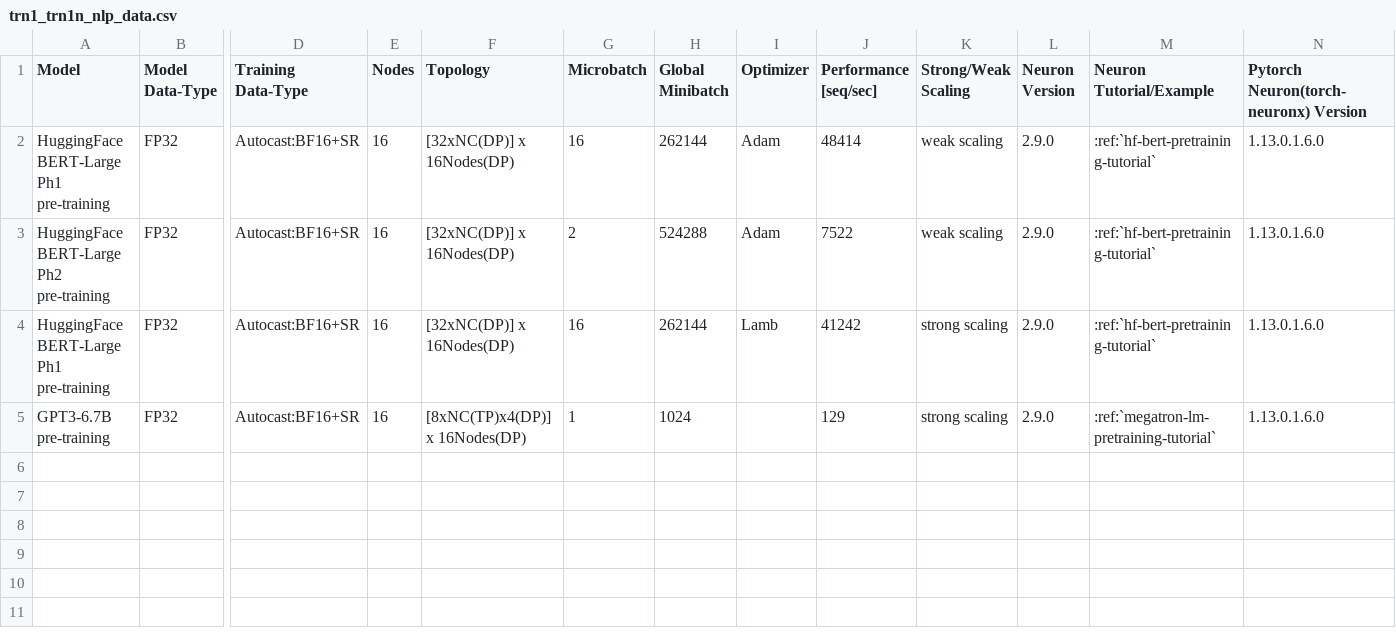
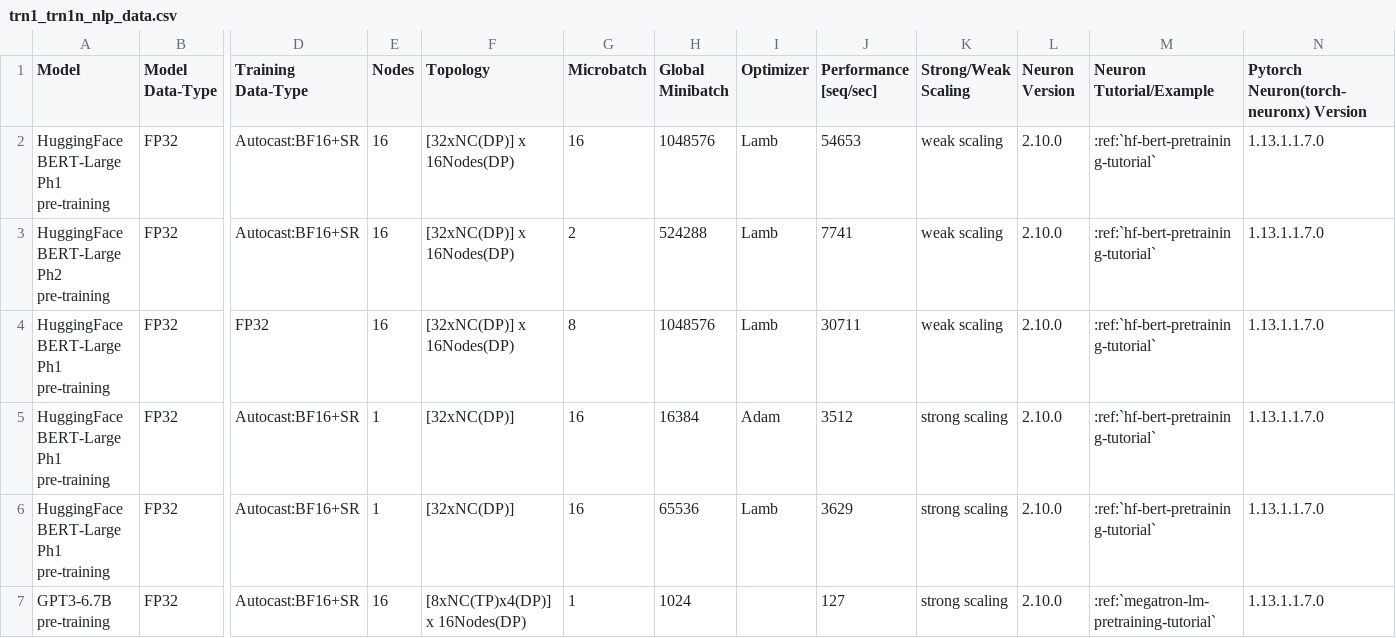
Before and after one commit to aws-neuron/aws-neuron-sdk, a CSV file: general/benchmarks/trn1/trn1_trn1n_nlp_data.csv, drawn as a sheet; only a part is shown, gaps mark what is left out; addresses are those after the commit; rows hold the shown columns only; the diff names each change by its address in the sheet, - before the commit and + after, or states it on an @@ line.

```diff
--- a/general/benchmarks/trn1/trn1_trn1n_nlp_data.csv
+++ b/general/benchmarks/trn1/trn1_trn1n_nlp_data.csv
-H2 (Global Minibatch): 262144
+H2 (Global Minibatch): 1048576
-I2:I3 (Optimizer): Adam
+I2:I3 (Optimizer): Lamb
-J2 (Performance [seq/sec]): 48414
+J2 (Performance [seq/sec]): 54653
-L2:L3 (Neuron Version): 2.9.0
+L2:L3 (Neuron Version): 2.10.0
-N2:N3: 1.13.0.1.6.0
+N2:N3: 1.13.1.1.7.0
-J3 (Performance [seq/sec]): 7522
+J3 (Performance [seq/sec]): 7741
+row 4: HuggingFace BERT-Large Ph1 pre-training | FP32 | FP32 | 16 | [32xNC(DP)] x 16Nodes(DP) | 8 | 1048576 | Lamb | 30711 | weak scaling | 2.10.0 | :ref:`hf-bert-pretraining-tutorial` | 1.13.1.1.7.0
+row 5: HuggingFace BERT-Large Ph1 pre-training | FP32 | Autocast:BF16+SR | 1 | [32xNC(DP)] | 16 | 16384 | Adam | 3512 | strong scaling | 2.10.0 | :ref:`hf-bert-pretraining-tutorial` | 1.13.1.1.7.0
-E6 (Nodes): 16
+E6 (Nodes): 1
-F6 (Topology): [32xNC(DP)] x 16Nodes(DP)
+F6 (Topology): [32xNC(DP)]
-H6 (Global Minibatch): 262144
+H6 (Global Minibatch): 65536
-J6 (Performance [seq/sec]): 41242
+J6 (Performance [seq/sec]): 3629
-L6:L7 (Neuron Version): 2.9.0
+L6:L7 (Neuron Version): 2.10.0
-N6:N7: 1.13.0.1.6.0
+N6:N7: 1.13.1.1.7.0
-J7 (Performance [seq/sec]): 129
+J7 (Performance [seq/sec]): 127
```
Also changed, not shown: general/benchmarks/inf1/data.csv, general/benchmarks/trn1/latency_data.csv, 16 other files.
